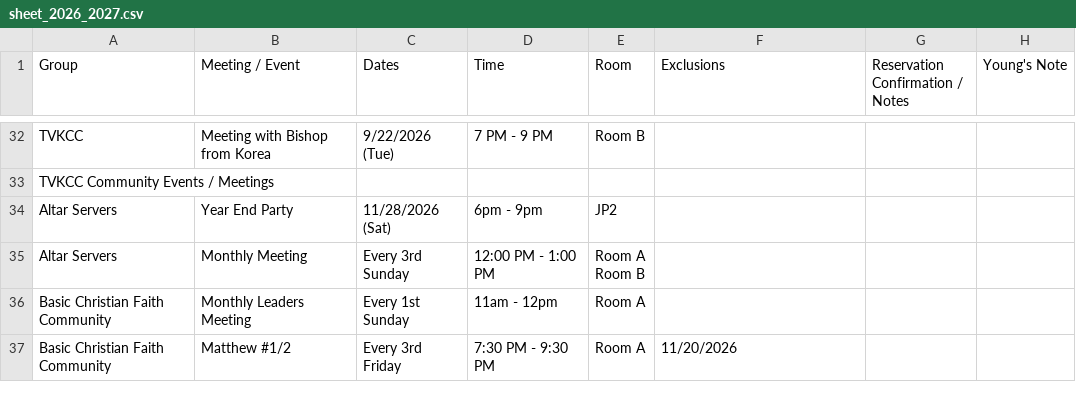
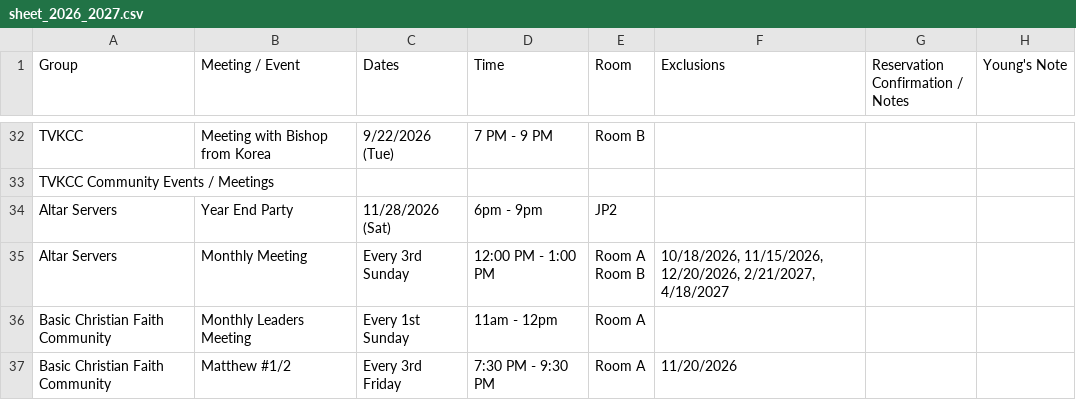
Before and after one commit to youngkjoo/ses-schedule, a CSV file: sheet_2026_2027.csv, drawn as a sheet; only a part is shown, gaps mark what is left out.

Commit message:
Add exclusions to Altar Servers Monthly Meeting on 10/18, 11/15, 12/20, 2/21, and 4/18

```diff
--- a/sheet_2026_2027.csv
+++ b/sheet_2026_2027.csv
@@ -45,4 +45,4 @@ TVKCC Community Events / Meetings,,,,,,,,
 Altar Servers,Year End Party,11/28/2026 (Sat),6pm - 9pm,JP2,,,,
-Altar Servers,Monthly Meeting,Every 3rd Sunday,12:00 PM - 1:00 PM,"Room A
-Room B",,,,
+Altar Servers,Monthly Meeting,Every 3rd Sunday,12:00 PM - 1:00 PM,"Room A
+Room B","10/18/2026, 11/15/2026, 12/20/2026, 2/21/2027, 4/18/2027",,,
 Basic Christian Faith Community,Monthly Leaders Meeting,Every 1st Sunday,11am - 12pm,Room A,,,,
```
Also changed, not shown: 1 other file.
